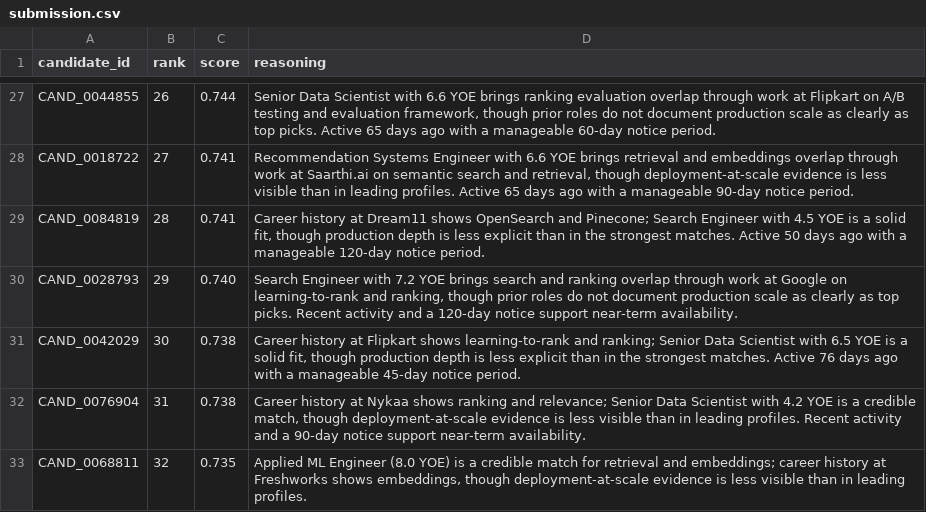
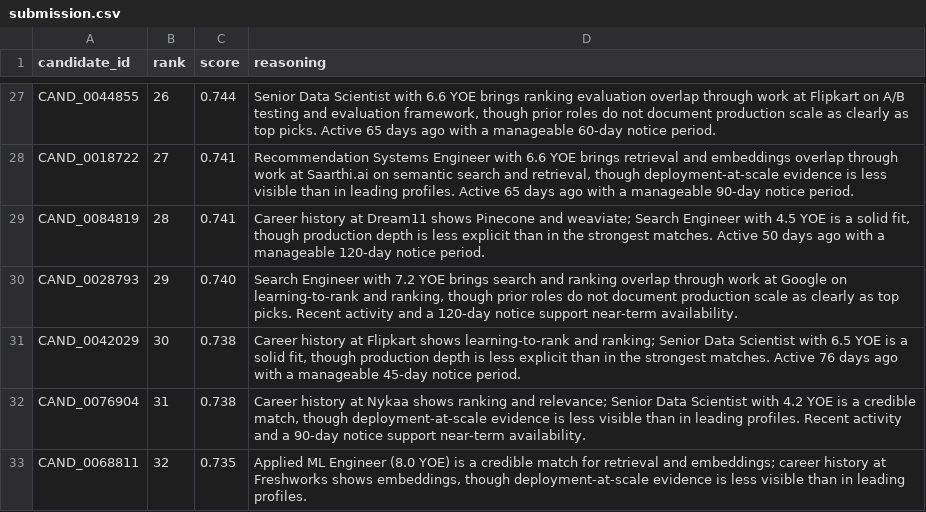
Before and after one commit to NOT-BAD-YAR/Redrop, a CSV file: redrob_ranker/output/submission.csv, drawn as a sheet; only a part is shown, gaps mark what is left out; the diff covers the shown part only.

```diff
--- a/redrob_ranker/output/submission.csv
+++ b/redrob_ranker/output/submission.csv
@@ -28,3 +28,3 @@ CAND_0044855,26,0.744,"Senior Data Scientist with 6.6 YOE brings ranking evaluat
 CAND_0018722,27,0.741,"Recommendation Systems Engineer with 6.6 YOE brings retrieval and embeddings overlap through work at Saarthi.ai on semantic search and retrieval, though deployment-at-scale evidence is less visible than in leading profiles. Active 65 days ago with a manageable 90-day notice period."
-CAND_0084819,28,0.741,"Career history at Dream11 shows OpenSearch and Pinecone; Search Engineer with 4.5 YOE is a solid fit, though production depth is less explicit than in the strongest matches. Active 50 days ago with a manageable 120-day notice period."
+CAND_0084819,28,0.741,"Career history at Dream11 shows Pinecone and weaviate; Search Engineer with 4.5 YOE is a solid fit, though production depth is less explicit than in the strongest matches. Active 50 days ago with a manageable 120-day notice period."
 CAND_0028793,29,0.740,"Search Engineer with 7.2 YOE brings search and ranking overlap through work at Google on learning-to-rank and ranking, though prior roles do not document production scale as clearly as top picks. Recent activity and a 120-day notice support near-term availability."
```
Also changed, not shown: 9 edited cells elsewhere in this file, 1 other file.
